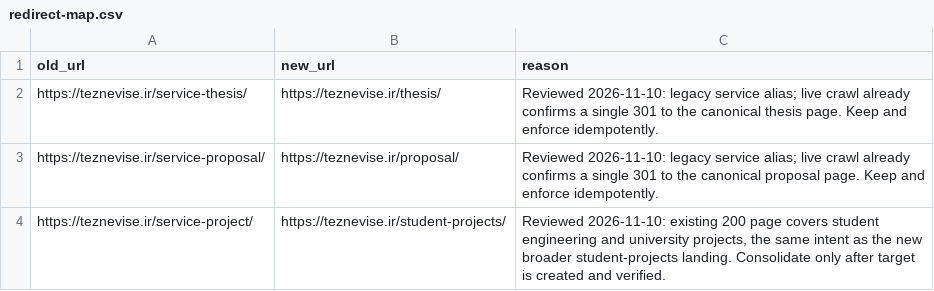
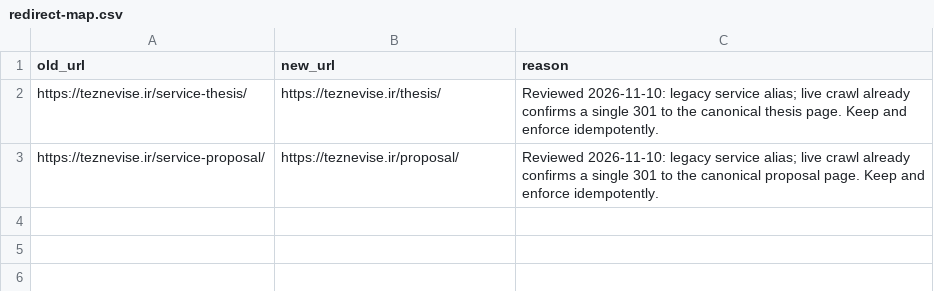
Before and after one commit to maziyarid/teznevise, a CSV file: seo/20261110/audit/redirect-map.csv, drawn as a sheet.

```diff
--- a/seo/20261110/audit/redirect-map.csv
+++ b/seo/20261110/audit/redirect-map.csv
@@ -3,2 +3 @@ https://teznevise.ir/service-thesis/,https://teznevise.ir/thesis/,Reviewed 2026-
 https://teznevise.ir/service-proposal/,https://teznevise.ir/proposal/,Reviewed 2026-11-10: legacy service alias; live crawl already confirms a single 301 to the canonical proposal page. Keep and enforce idempotently.
-https://teznevise.ir/service-project/,https://teznevise.ir/student-projects/,"Reviewed 2026-11-10: existing 200 page covers student engineering and university projects, the same intent as the new broader student-projects landing. Consolidate only after target is created and verified."
```
Also changed, not shown: seo/20261110/audit/before-after.csv, seo/20261110/audit/exact-anchor-rewrites.csv, 55 other files.
